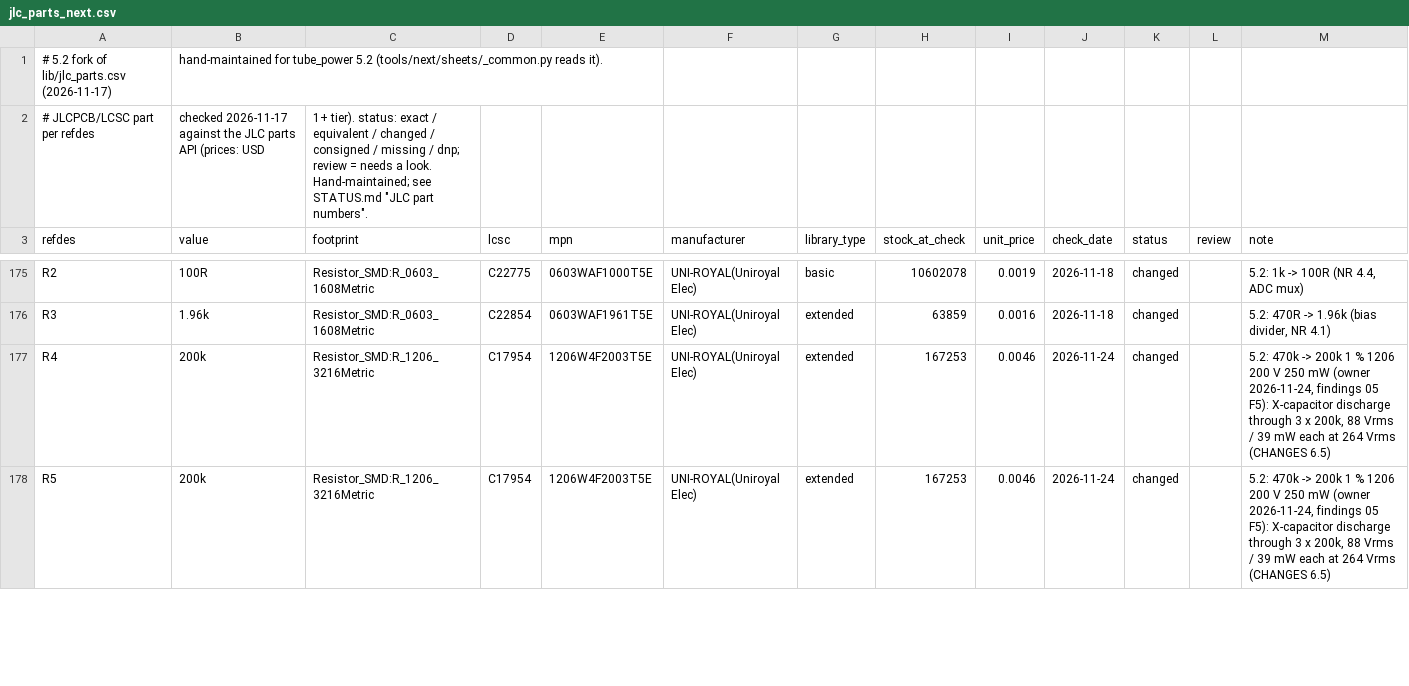
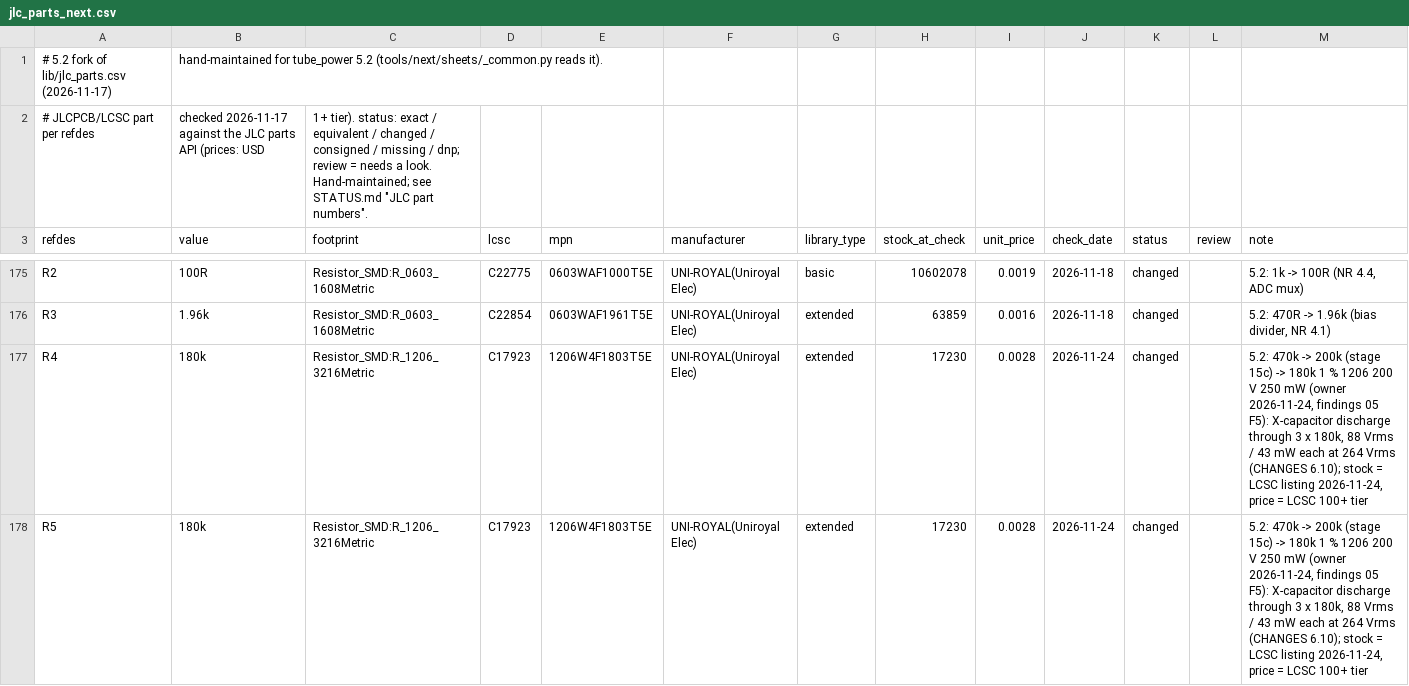
Before and after one commit to johonkanen/tube_psu_kicad, a CSV file: lib/jlc_parts_next.csv, drawn as a sheet; only a part is shown, gaps mark what is left out; the diff covers the shown part only.

```diff
--- a/lib/jlc_parts_next.csv
+++ b/lib/jlc_parts_next.csv
@@ -176,3 +176,3 @@ R2,100R,Resistor_SMD:R_0603_1608Metric,C22775,0603WAF1000T5E,UNI-ROYAL(Uniroyal
 R3,1.96k,Resistor_SMD:R_0603_1608Metric,C22854,0603WAF1961T5E,UNI-ROYAL(Uniroyal Elec),extended,63859,0.0016,2026-11-18,changed,,"5.2: 470R -> 1.96k (bias divider, NR 4.1)"
-R4,200k,Resistor_SMD:R_1206_3216Metric,C17954,1206W4F2003T5E,UNI-ROYAL(Uniroyal Elec),extended,167253,0.0046,2026-11-24,changed,,"5.2: 470k -> 200k 1 % 1206 200 V 250 mW (owner 2026-11-24, findings 05 F5): X-capacitor discharge through 3 x 200k, 88 Vrms / 39 mW each at 264 Vrms (CHANGES 6.5)"
-R5,200k,Resistor_SMD:R_1206_3216Metric,C17954,1206W4F2003T5E,UNI-ROYAL(Uniroyal Elec),extended,167253,0.0046,2026-11-24,changed,,"5.2: 470k -> 200k 1 % 1206 200 V 250 mW (owner 2026-11-24, findings 05 F5): X-capacitor discharge through 3 x 200k, 88 Vrms / 39 mW each at 264 Vrms (CHANGES 6.5)"
+R4,180k,Resistor_SMD:R_1206_3216Metric,C17923,1206W4F1803T5E,UNI-ROYAL(Uniroyal Elec),extended,17230,0.0028,2026-11-24,changed,,"5.2: 470k -> 200k (stage 15c) -> 180k 1 % 1206 200 V 250 mW (owner 2026-11-24, findings 05 F5): X-capacitor discharge through 3 x 180k, 88 Vrms / 43 mW each at 264 Vrms (CHANGES 6.10); stock = LCSC listing 2026-11-24, price = LCSC 100+ tier"
+R5,180k,Resistor_SMD:R_1206_3216Metric,C17923,1206W4F1803T5E,UNI-ROYAL(Uniroyal Elec),extended,17230,0.0028,2026-11-24,changed,,"5.2: 470k -> 200k (stage 15c) -> 180k 1 % 1206 200 V 250 mW (owner 2026-11-24, findings 05 F5): X-capacitor discharge through 3 x 180k, 88 Vrms / 43 mW each at 264 Vrms (CHANGES 6.10); stock = LCSC listing 2026-11-24, price = LCSC 100+ tier"
```
Also changed, not shown: 15 edited cells elsewhere in this file, kicad_next/fab/tube_psu_5_2_bom.csv, lib/part_map_next.csv, 25 other files.
